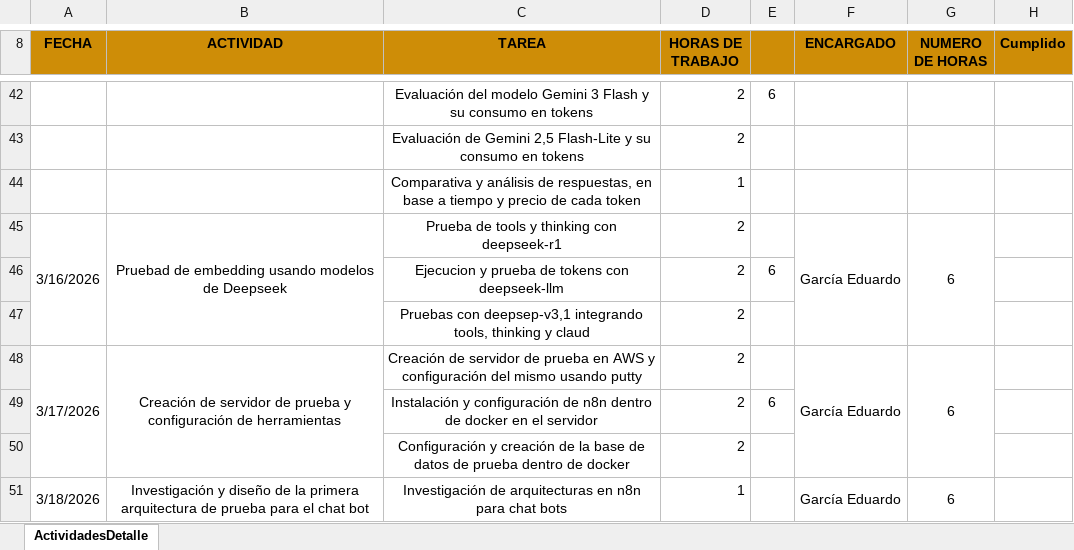
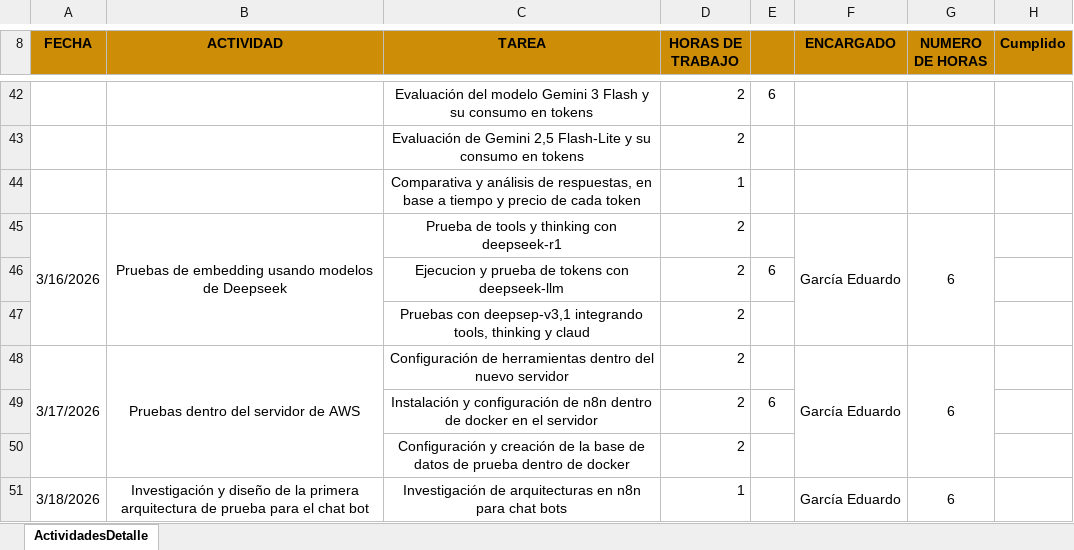
Before and after one commit to edgarcia9/31109_PPP, an Excel workbook: Cronograma/Itinerario-Garcia_Eduardo VNª0.4.xlsx, sheet ActividadesDetalle, drawn as a sheet; only a part is shown, gaps mark what is left out; values as stored, in another font and other column widths than the file's, no borders; the diff covers the shown part only; the diff names each change by its address in the sheet, - before the commit and + after, or states it on an @@ line.

```diff
--- a/Cronograma/Itinerario-Garcia_Eduardo VNª0.4.xlsx (sheet ActividadesDetalle)
+++ b/Cronograma/Itinerario-Garcia_Eduardo VNª0.4.xlsx (sheet ActividadesDetalle)
-B45 (ACTIVIDAD): Pruebad de embedding…
+B45 (ACTIVIDAD): Pruebas de embedding…
-B48 (ACTIVIDAD): Creación de servidor de prueba y configuración de herramientas
+B48 (ACTIVIDAD): Pruebas dentro del servidor de AWS
-C48 (TAREA): Creación de servidor de prueba en AWS y configuración del mismo usando putty
+C48 (TAREA): Configuración de herramientas dentro del nuevo servidor
```
Also changed, not shown: 4 added rows and 39 edited cells elsewhere in this sheet, 4 other files.
